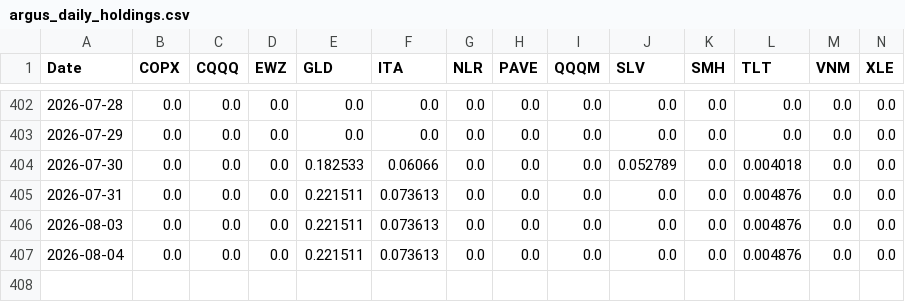
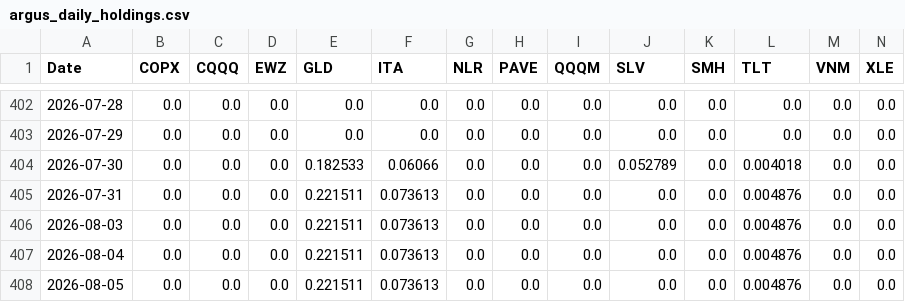
Before and after one commit to daifulee/argus-public-data, a CSV file: argus_daily_holdings.csv, drawn as a sheet; only a part is shown, gaps mark what is left out; rows hold the shown columns only; the diff names each change by its address in the sheet, - before the commit and + after, or states it on an @@ line.

Commit message:
ledger: daily holdings 2026-08-06

```diff
--- a/argus_daily_holdings.csv
+++ b/argus_daily_holdings.csv
+row 408: 2026-08-05 | 0.0 | 0.0 | 0.0 | 0.221511 | 0.073613 | 0.0 | 0.0 | 0.0 | 0.0 | 0.0 | 0.004876 | 0.0 | 0.0
```
